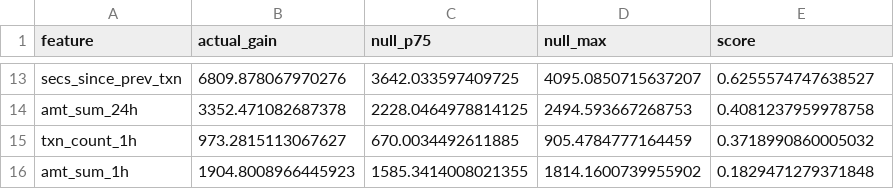
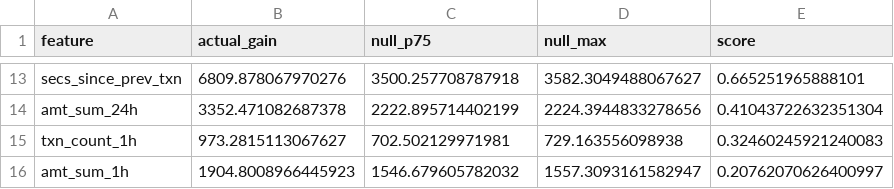
Before and after one commit to dhlim5487/FDS-FraudDetectionSystem, a CSV file: analysis/out/null_importance.csv, drawn as a sheet; only a part is shown, gaps mark what is left out; the diff covers the shown part only; the diff names each change by its address in the sheet, - before the commit and + after, or states it on an @@ line.

```diff
--- a/analysis/out/null_importance.csv
+++ b/analysis/out/null_importance.csv
-C13 (null_p75): 3642.033597409725
+C13 (null_p75): 3500.257708787918
-D13 (null_max): 4095.0850715637207
+D13 (null_max): 3582.3049488067627
-E13 (score): 0.6255574747638527
+E13 (score): 0.665251965888101
-C14 (null_p75): 2228.0464978814125
+C14 (null_p75): 2222.895714402199
-D14 (null_max): 2494.593667268753
+D14 (null_max): 2224.3944833278656
-E14 (score): 0.4081237959978758
+E14 (score): 0.41043722632351304
-C15 (null_p75): 670.0034492611885
+C15 (null_p75): 702.502129971981
-D15 (null_max): 905.4784777164459
+D15 (null_max): 729.163556098938
-E15 (score): 0.3718990860005032
+E15 (score): 0.32460245921240083
-C16 (null_p75): 1585.3414008021355
+C16 (null_p75): 1546.679605782032
-D16 (null_max): 1814.1600739955902
+D16 (null_max): 1557.3093161582947
-E16 (score): 0.1829471279371848
+E16 (score): 0.20762070626400997
```
Also changed, not shown: 1 added row, 1 removed row and 29 edited cells elsewhere in this file, 6 other files.
